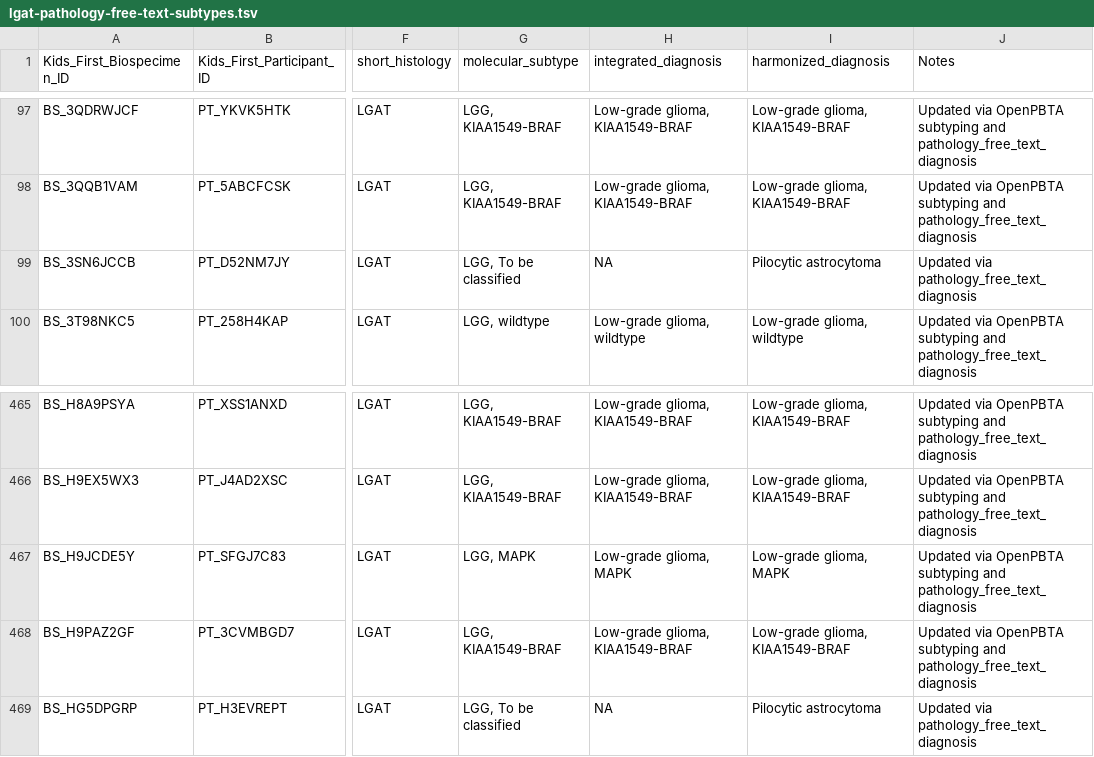
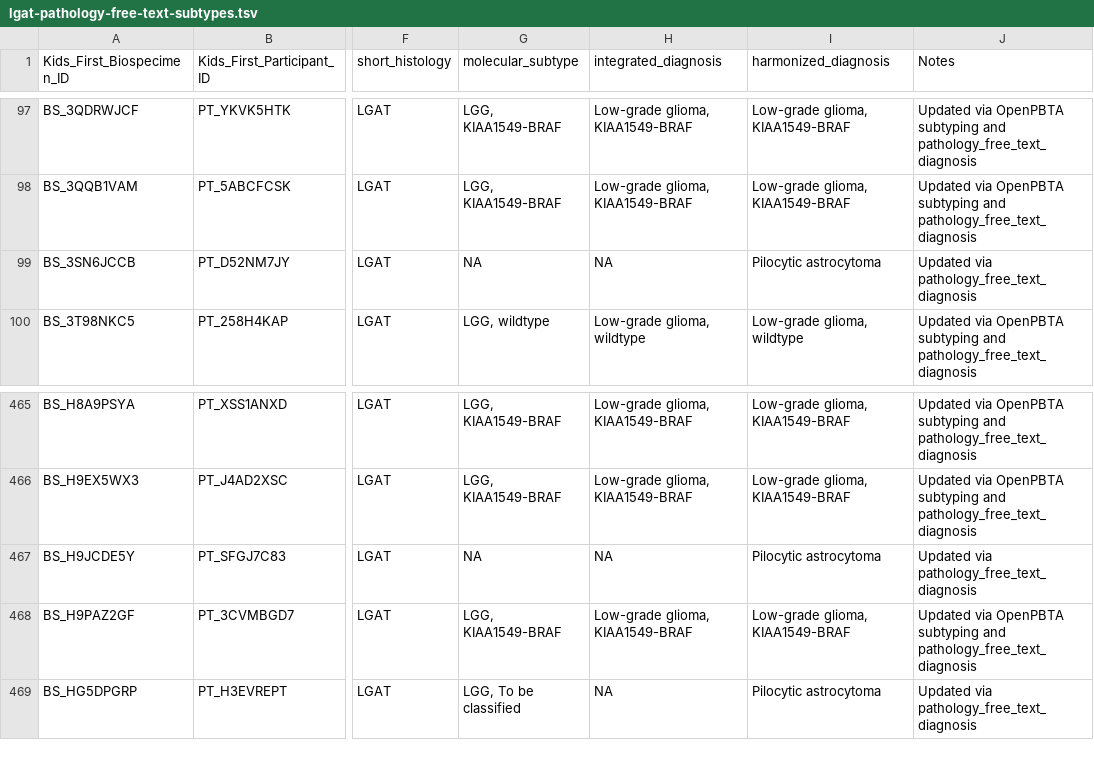
Before and after one commit to rokitalab/OpenPedCan-analysis, a TSV file: analyses/molecular-subtyping-pathology/results/lgat-pathology-free-text-subtypes.tsv, drawn as a sheet; only a part is shown, gaps mark what is left out; the diff names each change by its address in the sheet, - before the commit and + after, or states it on an @@ line.

```diff
--- a/analyses/molecular-subtyping-pathology/results/lgat-pathology-free-text-subtypes.tsv
+++ b/analyses/molecular-subtyping-pathology/results/lgat-pathology-free-text-subtypes.tsv
-G99 (molecular_subtype): LGG, To be classified
+G99 (molecular_subtype): NA
-G467 (molecular_subtype): LGG, MAPK
+G467 (molecular_subtype): NA
-H467 (integrated_diagnosis): Low-grade glioma, MAPK
+H467 (integrated_diagnosis): NA
-I467 (harmonized_diagnosis): Low-grade glioma, MAPK
+I467 (harmonized_diagnosis): Pilocytic astrocytoma
-J467 (Notes): Updated via OpenPBTA subtyping and pathology_free_text_diagnosis
+J467 (Notes): Updated via pathology_free_text_diagnosis
```
Also changed, not shown: analyses/molecular-subtyping-pathology/results/glialneuronal_tumor_subtypes.tsv, 6 other files.
